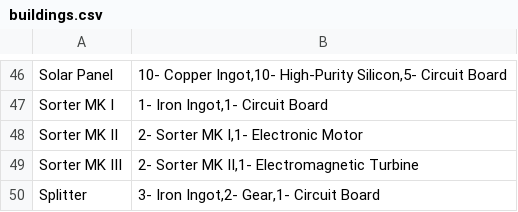
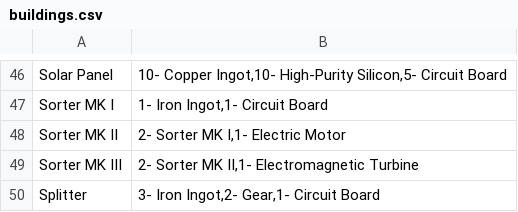
Before and after one commit to kaibochan/dsp_network_analysis, a CSV file: data/processed/buildings.csv, drawn as a sheet; only a part is shown, gaps mark what is left out.

```diff
--- a/data/processed/buildings.csv
+++ b/data/processed/buildings.csv
@@ -47,3 +47,3 @@ Solar Panel,"10- Copper Ingot,10- High-Purity Silicon,5- Circuit Board"
 Sorter MK I,"1- Iron Ingot,1- Circuit Board"
-Sorter MK II,"2- Sorter MK I,1- Electronic Motor"
+Sorter MK II,"2- Sorter MK I,1- Electric Motor"
 Sorter MK III,"2- Sorter MK II,1- Electromagnetic Turbine"
```
Also changed, not shown: 5 other files.
